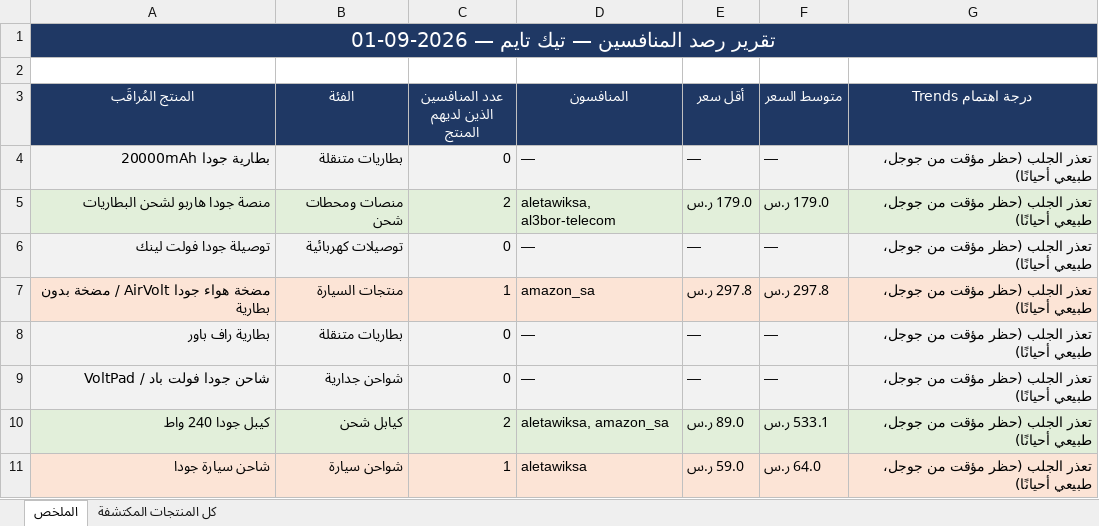
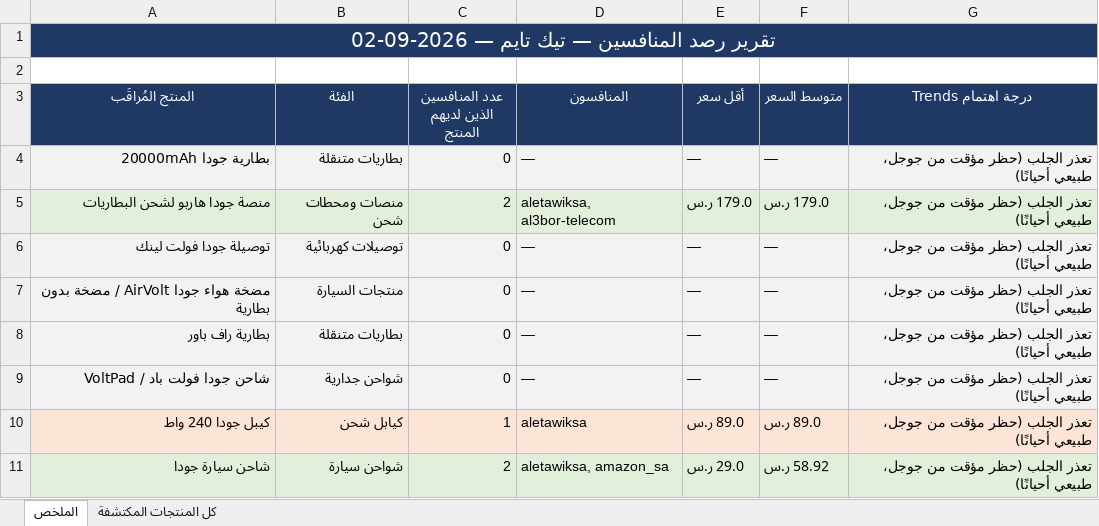
Before and after one commit to wael1997/techtime-market-data, an Excel workbook: data/تقرير_المنافسين.xlsx, sheet الملخص, drawn as a sheet; values as stored, in another font and other column widths than the file's, no borders; the diff names each change by its address in the sheet, - before the commit and + after, or states it on an @@ line.

Commit message:
تحديث بيانات المنافسين — 2026-09-02

```diff
--- a/data/تقرير_المنافسين.xlsx (sheet الملخص)
+++ b/data/تقرير_المنافسين.xlsx (sheet الملخص)
-A1 (المنتج المُراقَب): تقرير رصد المنافسين — تيك تايم — 2026-09-01
+A1 (المنتج المُراقَب): تقرير رصد المنافسين — تيك تايم — 2026-09-02
-A7:G7 fill: #FCE4D6
+A7:G7 fill: #F2F2F2
-C7 (عدد المنافسين الذين لديهم المنتج): 1
+C7 (عدد المنافسين الذين لديهم المنتج): 0
-D7 (المنافسون): amazon_sa
+D7 (المنافسون): —
-E7 (أقل سعر): 297.8 ر.س
+E7 (أقل سعر): —
-F7 (متوسط السعر): 297.8 ر.س
+F7 (متوسط السعر): —
-A10:G10 fill: #E2EFDA
+A10:G10 fill: #FCE4D6
-C10 (عدد المنافسين الذين لديهم المنتج): 2
+C10 (عدد المنافسين الذين لديهم المنتج): 1
-D10 (المنافسون): aletawiksa, amazon_sa
+D10 (المنافسون): aletawiksa
-F10 (متوسط السعر): 533.1 ر.س
+F10 (متوسط السعر): 89.0 ر.س
-A11:G11 fill: #FCE4D6
+A11:G11 fill: #E2EFDA
-C11 (عدد المنافسين الذين لديهم المنتج): 1
+C11 (عدد المنافسين الذين لديهم المنتج): 2
-D11 (المنافسون): aletawiksa
+D11 (المنافسون): aletawiksa, amazon_sa
-E11 (أقل سعر): 59.0 ر.س
+E11 (أقل سعر): 29.0 ر.س
-F11 (متوسط السعر): 64.0 ر.س
+F11 (متوسط السعر): 58.92 ر.س
```
Also changed, not shown: sheet كل المنتجات المكتشفة, 2 other files.
